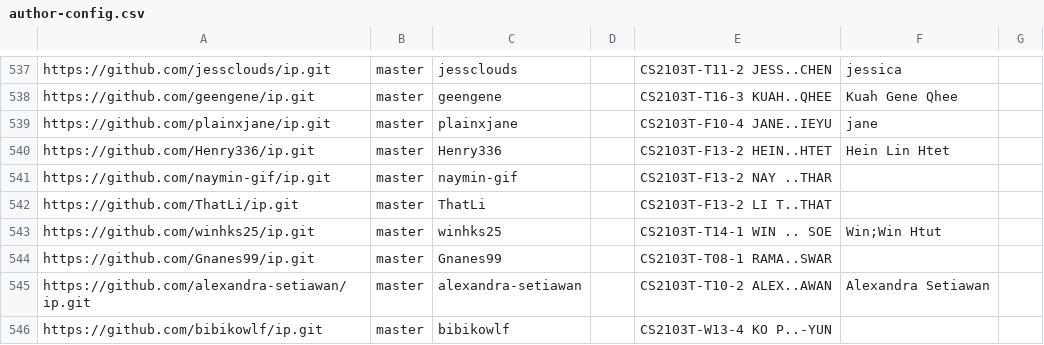
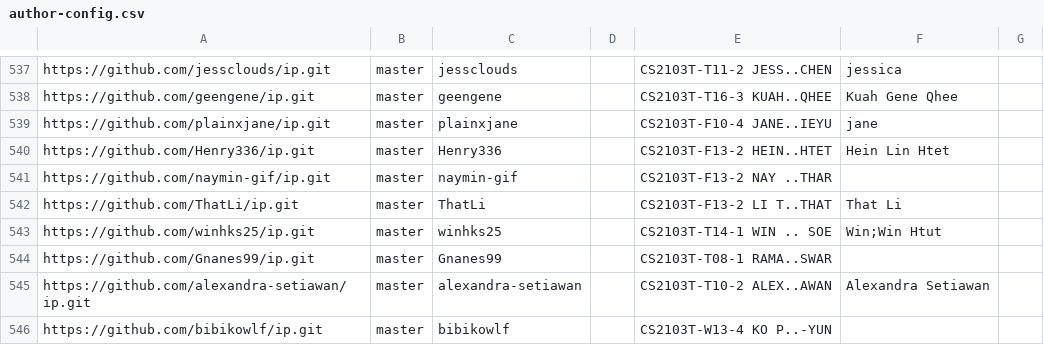
Before and after one commit to NUS-CS2103-AY2627-S1/ip-dashboard, a CSV file: config/author-config.csv, drawn as a sheet; only a part is shown, gaps mark what is left out.

Commit message:
Update configs

```diff
--- a/config/author-config.csv
+++ b/config/author-config.csv
@@ -541,3 +541,3 @@ https://github.com/Henry336/ip.git,master,Henry336,,CS2103T-F13-2 HEIN..HTET,Hei
 https://github.com/naymin-gif/ip.git,master,naymin-gif,,CS2103T-F13-2 NAY ..THAR,,
-https://github.com/ThatLi/ip.git,master,ThatLi,,CS2103T-F13-2 LI T..THAT,,
+https://github.com/ThatLi/ip.git,master,ThatLi,,CS2103T-F13-2 LI T..THAT,That Li,
 https://github.com/winhks25/ip.git,master,winhks25,,CS2103T-T14-1 WIN .. SOE,Win;Win Htut,
```
